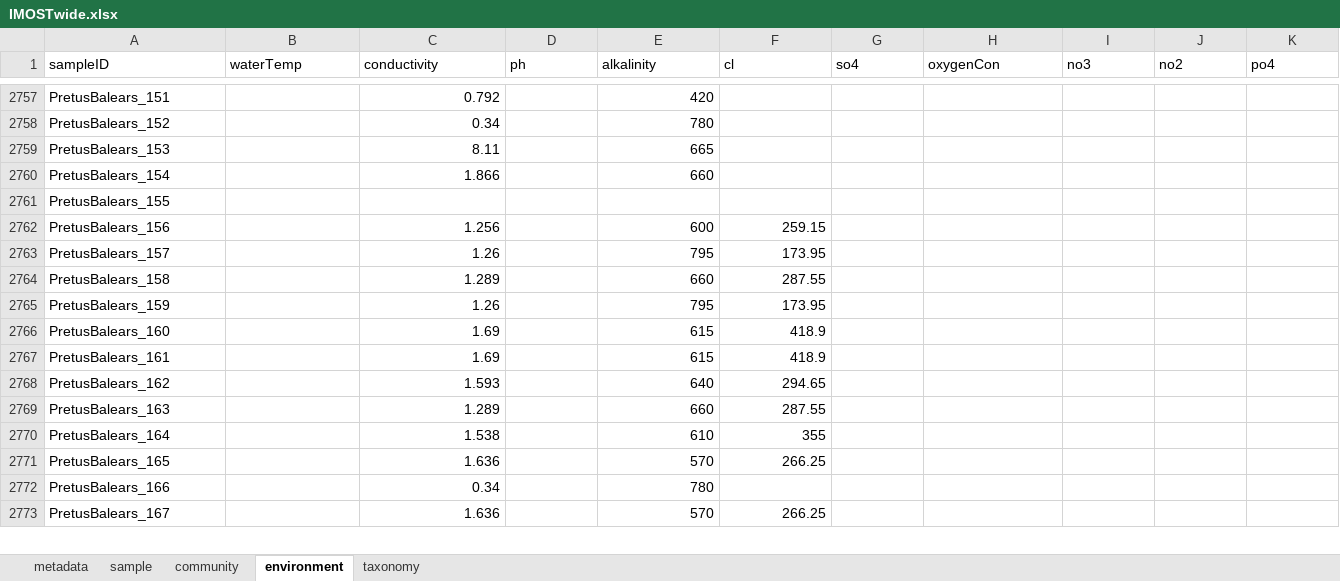
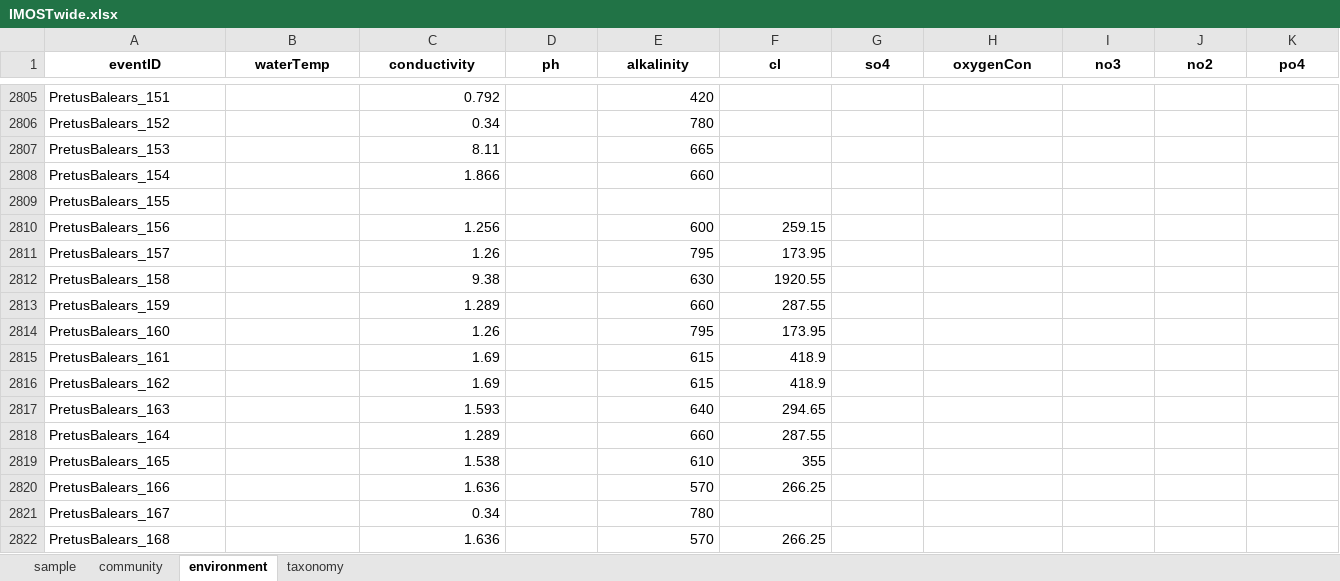
Before and after one commit to andreucastillo/ibost, an Excel workbook: IMOSTwide.xlsx, sheet environment, drawn as a sheet; only a part is shown, gaps mark what is left out; values as stored, in another font and other column widths than the file's, no borders; charts and pictures not drawn; removed rows and columns are numbered as before the commit, all else as after; rows hold the shown columns only; the diff covers the shown part only; the diff names each change by its address in the sheet, - before the commit and + after, or states it on an @@ line.

```diff
--- a/IMOSTwide.xlsx (sheet environment)
+++ b/IMOSTwide.xlsx (sheet environment)
-sheet tab: metadata
-A1: sampleID
+A1: eventID
@@ A1:K1 bold: off → on, alignment: left → center @@
+row 2812: PretusBalears_158 |  | 9.38 |  | 630 | 1920.55
-A2813 (eventID): PretusBalears_158
+A2813 (eventID): PretusBalears_159
-A2814 (eventID): PretusBalears_159
+A2814 (eventID): PretusBalears_160
-row 2766: PretusBalears_160 |  | 1.69 |  | 615 | 418.9
+row 2816: PretusBalears_162 |  | 1.69 |  | 615 | 418.9
-A2817 (eventID): PretusBalears_162
+A2817 (eventID): PretusBalears_163
-A2818 (eventID): PretusBalears_163
+A2818 (eventID): PretusBalears_164
-A2819 (eventID): PretusBalears_164
+A2819 (eventID): PretusBalears_165
-A2820 (eventID): PretusBalears_165
+A2820 (eventID): PretusBalears_166
-A2821 (eventID): PretusBalears_166
+A2821 (eventID): PretusBalears_167
-A2822 (eventID): PretusBalears_167
+A2822 (eventID): PretusBalears_168
```
Also changed, not shown: other rows of this sheet, sheet sample, sheet taxonomy, sheet community, charts or pictures, IMOSTlong.xlsx.
